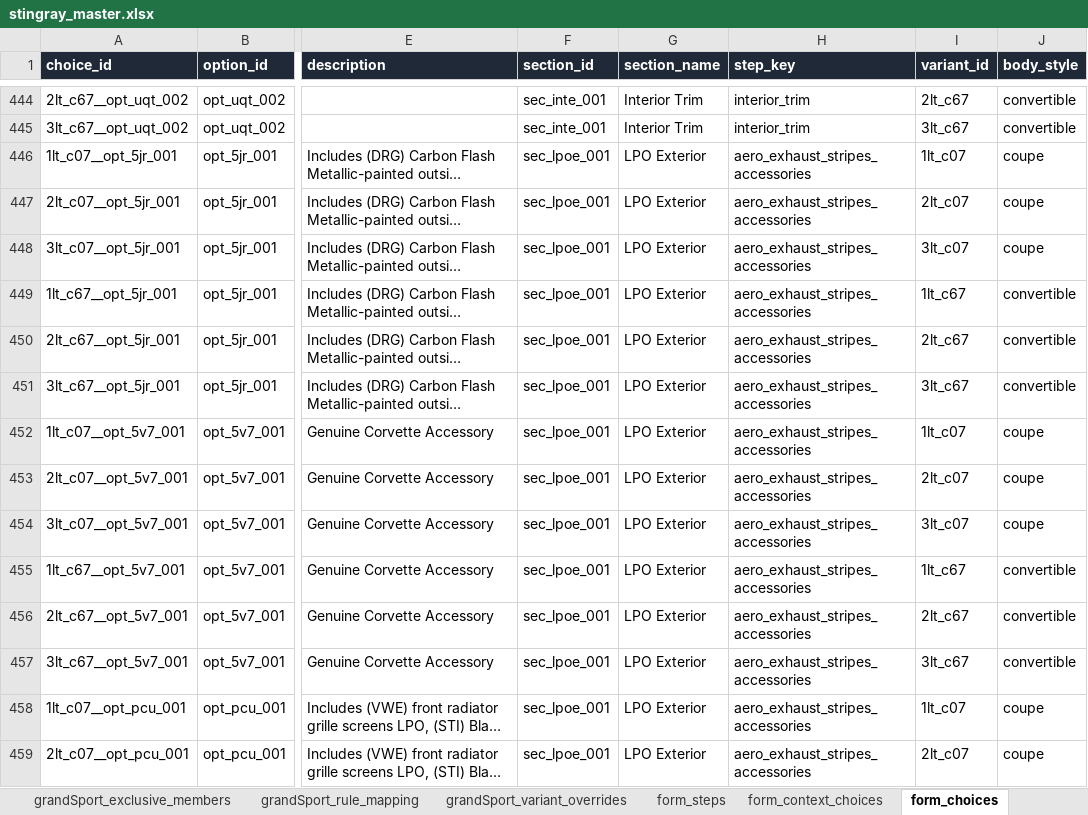
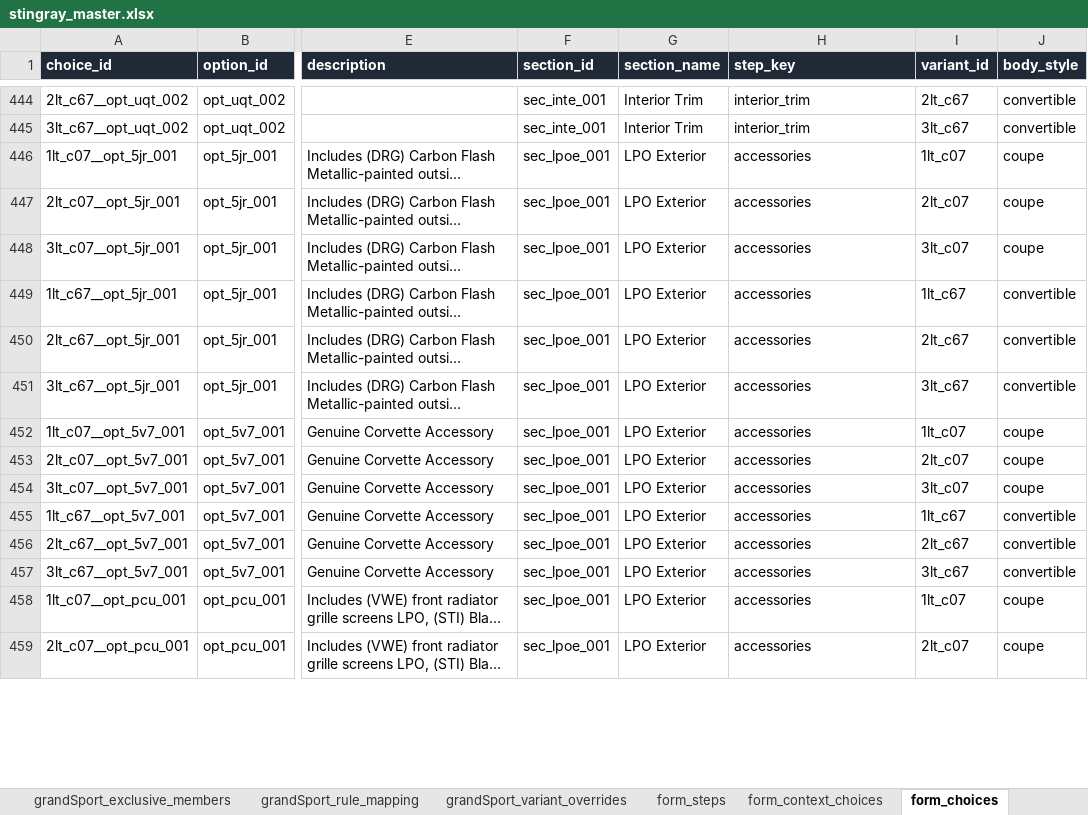
Before and after one commit to seanzmc/27vette, an Excel workbook: stingray_master.xlsx, sheet form_choices, drawn as a sheet; only a part is shown, gaps mark what is left out; long unchanged cells end in …; values as stored, in another font and other column widths than the file's, no borders; the diff covers the shown part only; the diff names each change by its address in the sheet, - before the commit and + after, or states it on an @@ line.

Commit message:
updated labels on front end

```diff
--- a/stingray_master.xlsx (sheet form_choices)
+++ b/stingray_master.xlsx (sheet form_choices)
-H446:H459 (step_key): aero_exhaust_stripes_accessories
+H446:H459 (step_key): accessories
```
Also changed, not shown: 36 removed rows and 286 edited cells elsewhere in this sheet, sheet form_steps, sheet section_master, sheet stingray_options, sheet form_validation, 17 other files.
